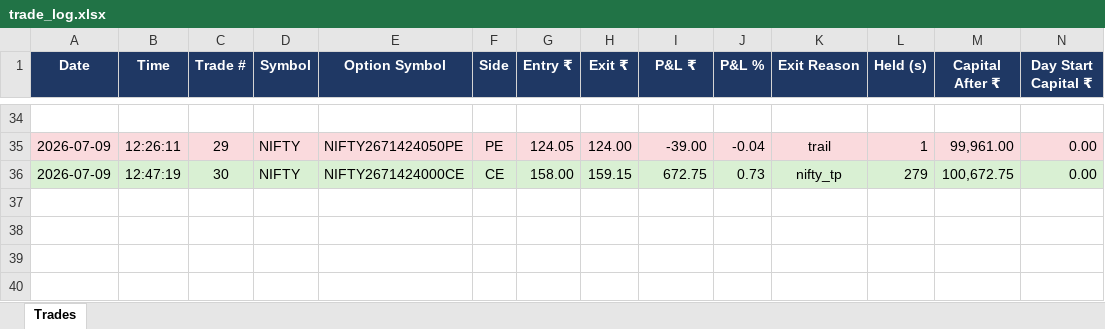
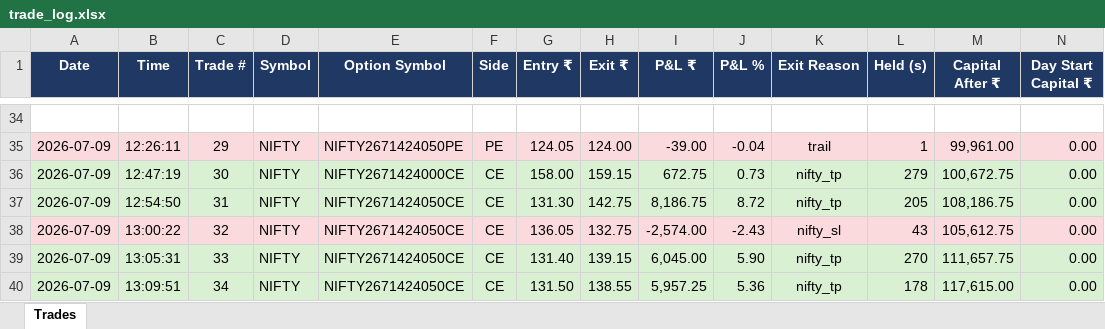
Before and after one commit to hkmrpt/webbot, an Excel workbook: trade_log.xlsx, sheet Trades, drawn as a sheet; only a part is shown, gaps mark what is left out; values as stored, in another font and other column widths than the file's, no borders; rows hold the shown columns only; the diff names each change by its address in the sheet, - before the commit and + after, or states it on an @@ line.

```diff
--- a/trade_log.xlsx (sheet Trades)
+++ b/trade_log.xlsx (sheet Trades)
+row 37: 2026-07-09 | 12:54:50 | 31 | NIFTY | NIFTY2671424050CE | CE | 131.30 | 142.75 | 8,186.75 | 8.72 | nifty_tp | 205 | 108,186.75 | 0.00
+row 38: 2026-07-09 | 13:00:22 | 32 | NIFTY | NIFTY2671424050CE | CE | 136.05 | 132.75 | -2,574.00 | -2.43 | nifty_sl | 43 | 105,612.75 | 0.00
+row 39: 2026-07-09 | 13:05:31 | 33 | NIFTY | NIFTY2671424050CE | CE | 131.40 | 139.15 | 6,045.00 | 5.90 | nifty_tp | 270 | 111,657.75 | 0.00
+row 40: 2026-07-09 | 13:09:51 | 34 | NIFTY | NIFTY2671424050CE | CE | 131.50 | 138.55 | 5,957.25 | 5.36 | nifty_tp | 178 | 117,615.00 | 0.00
```
Also changed, not shown: 12 other files.
